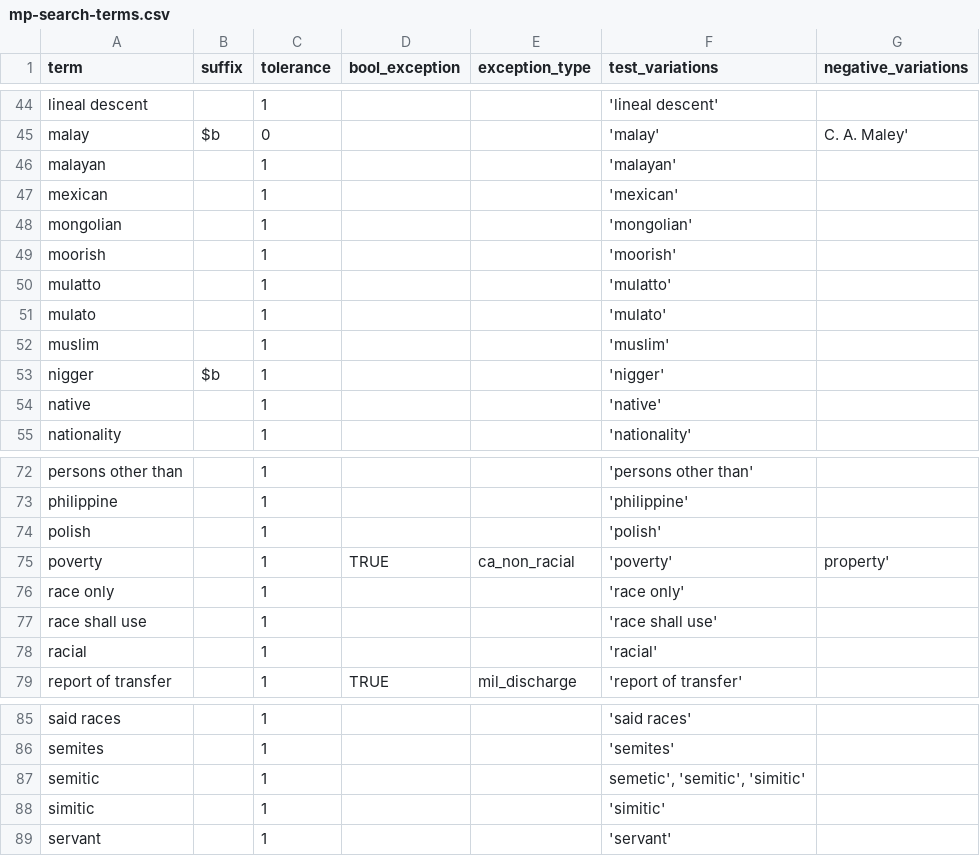
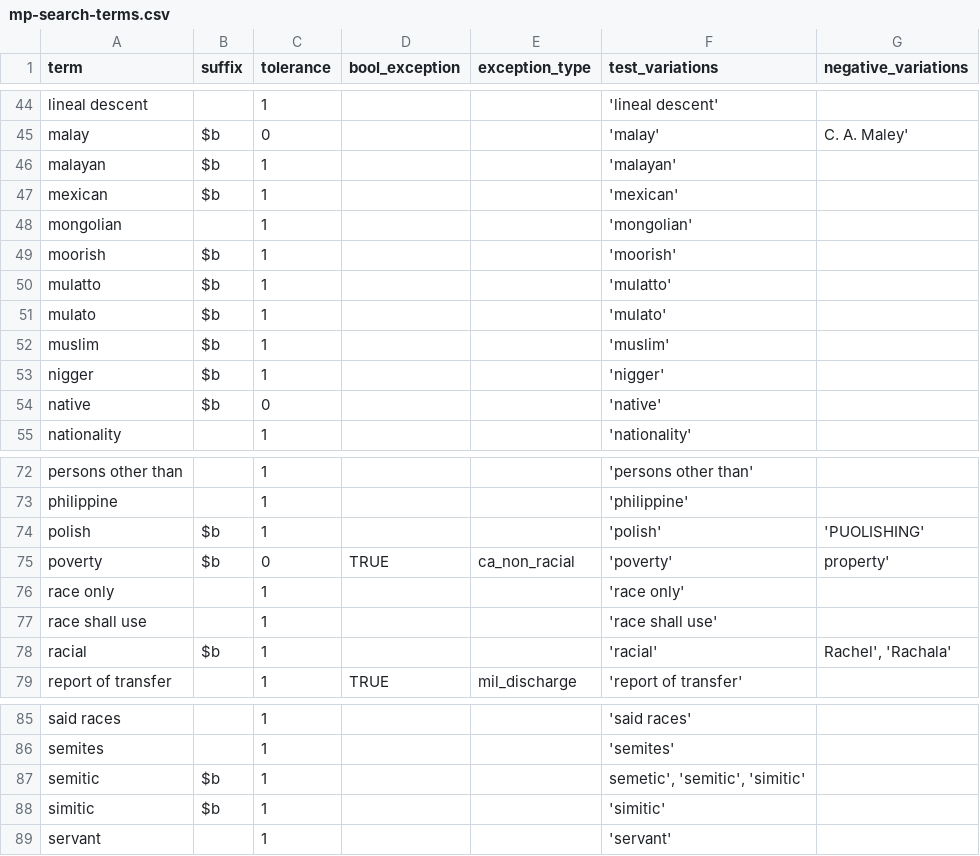
Before and after one commit to UMNLibraries/mp-covenants-term-search-fuzzy, a CSV file: term_search/data/mp-search-terms.csv, drawn as a sheet; only a part is shown, gaps mark what is left out.

Commit message:
tweaking term fuzziness

```diff
--- a/term_search/data/mp-search-terms.csv
+++ b/term_search/data/mp-search-terms.csv
@@ -45,11 +45,11 @@ lineal descent,,1,,,'lineal descent',
 malay,$b,0,,,'malay',C. A. Maley'
-malayan,,1,,,'malayan',
-mexican,,1,,,'mexican',
+malayan,$b,1,,,'malayan',
+mexican,$b,1,,,'mexican',
 mongolian,,1,,,'mongolian',
-moorish,,1,,,'moorish',
-mulatto,,1,,,'mulatto',
-mulato,,1,,,'mulato',
-muslim,,1,,,'muslim',
+moorish,$b,1,,,'moorish',
+mulatto,$b,1,,,'mulatto',
+mulato,$b,1,,,'mulato',
+muslim,$b,1,,,'muslim',
 nigger,$b,1,,,'nigger',
-native,,1,,,'native',
+native,$b,0,,,'native',
 nationality,,1,,,'nationality',
@@ -73,7 +73,7 @@ persons other than,,1,,,'persons other than',
 philippine,,1,,,'philippine',
-polish,,1,,,'polish',
-poverty,,1,TRUE,ca_non_racial,'poverty',property'
+polish,$b,1,,,'polish','PUOLISHING'
+poverty,$b,0,TRUE,ca_non_racial,'poverty',property'
 race only,,1,,,'race only',
 race shall use,,1,,,'race shall use',
-racial,,1,,,'racial',
+racial,$b,1,,,'racial',"Rachel', 'Rachala'"
 report of transfer,,1,TRUE,mil_discharge,'report of transfer',
@@ -86,4 +86,4 @@ said races,,1,,,'said races',
 semites,,1,,,'semites',
-semitic,,1,,,"semetic', 'semitic', 'simitic'",
-simitic,,1,,,'simitic',
+semitic,$b,1,,,"semetic', 'semitic', 'simitic'",
+simitic,$b,1,,,'simitic',
 servant,,1,,,'servant',
```
